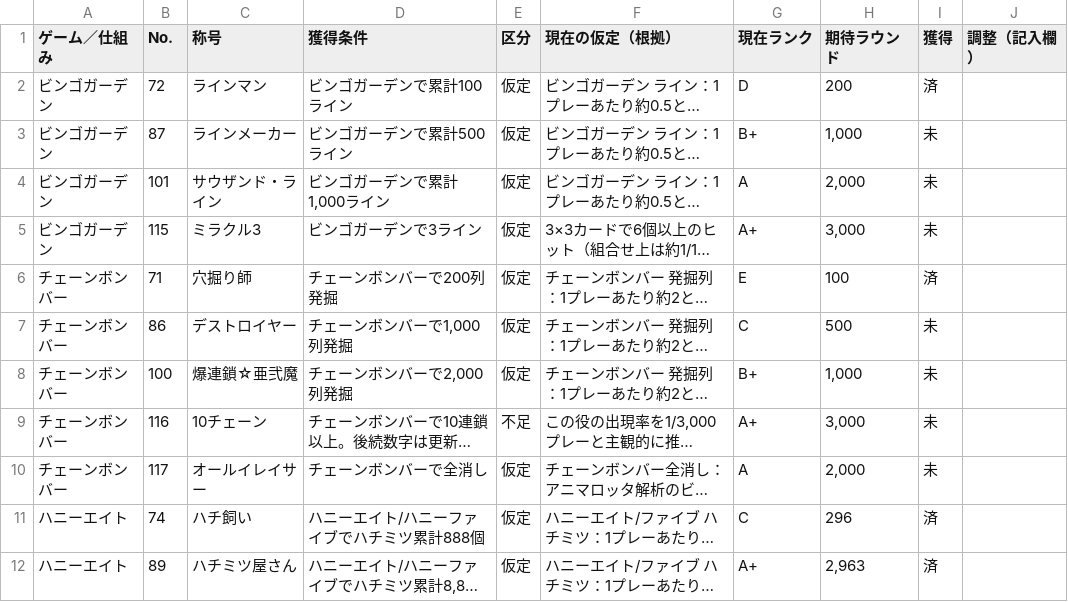
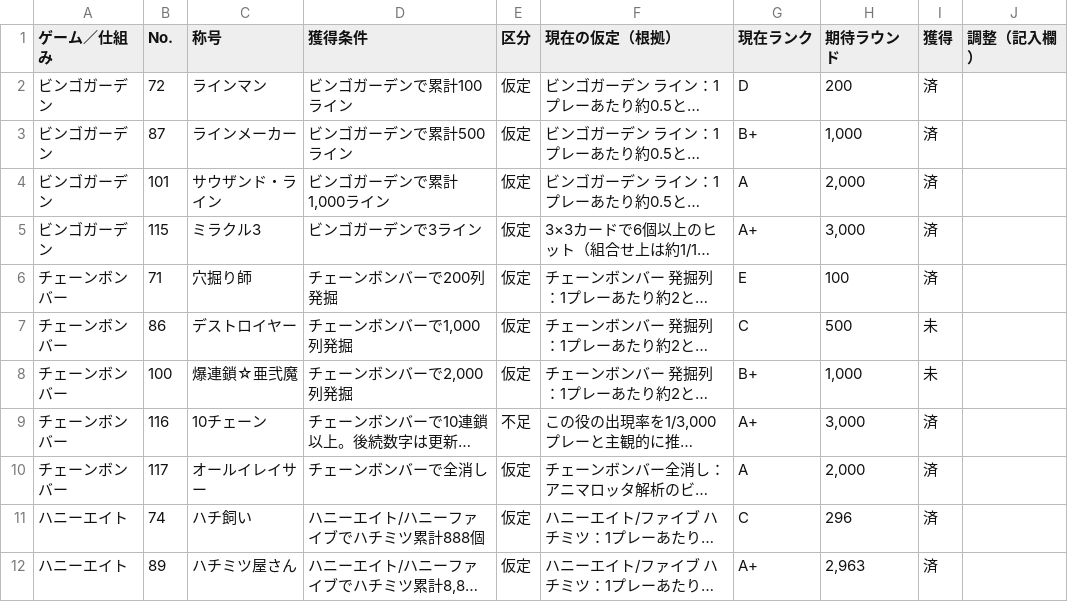
Before and after one commit to kurageBEAM/animalotta-title-atlas, a CSV file: research/assumptions_by_game.csv, drawn as a sheet; only a part is shown; long unchanged cells end in …; the diff covers the shown part only; the diff names each change by its address in the sheet, - before the commit and + after, or states it on an @@ line.

```diff
--- a/research/assumptions_by_game.csv
+++ b/research/assumptions_by_game.csv
-I3:I5 (獲得): 未
+I3:I5 (獲得): 済
-I9:I10 (獲得): 未
+I9:I10 (獲得): 済
```
Also changed, not shown: 6 edited cells elsewhere in this file, animalotta_arcade438.csv, animalotta_konaste330.csv, 11 other files.
